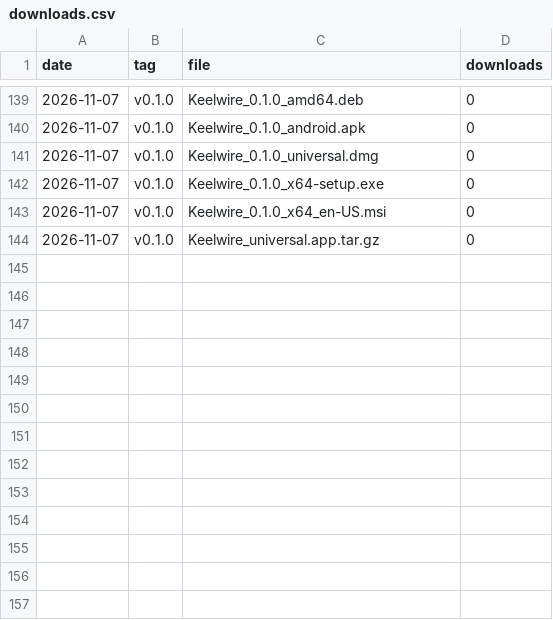
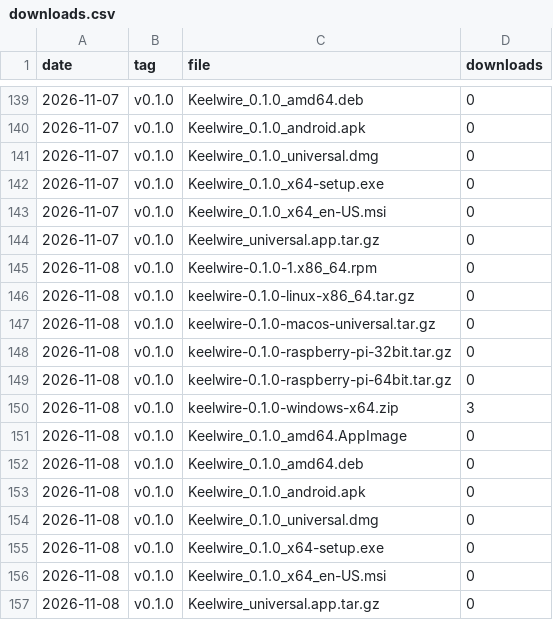
Before and after one commit to openseastack/keelwire, a CSV file: downloads.csv, drawn as a sheet; only a part is shown, gaps mark what is left out.

```diff
--- a/downloads.csv
+++ b/downloads.csv
@@ -144 +144,14 @@ date,tag,file,downloads
 2026-11-07,v0.1.0,Keelwire_universal.app.tar.gz,0
+2026-11-08,v0.1.0,Keelwire-0.1.0-1.x86_64.rpm,0
+2026-11-08,v0.1.0,keelwire-0.1.0-linux-x86_64.tar.gz,0
+2026-11-08,v0.1.0,keelwire-0.1.0-macos-universal.tar.gz,0
+2026-11-08,v0.1.0,keelwire-0.1.0-raspberry-pi-32bit.tar.gz,0
+2026-11-08,v0.1.0,keelwire-0.1.0-raspberry-pi-64bit.tar.gz,0
+2026-11-08,v0.1.0,keelwire-0.1.0-windows-x64.zip,3
+2026-11-08,v0.1.0,Keelwire_0.1.0_amd64.AppImage,0
+2026-11-08,v0.1.0,Keelwire_0.1.0_amd64.deb,0
+2026-11-08,v0.1.0,Keelwire_0.1.0_android.apk,0
+2026-11-08,v0.1.0,Keelwire_0.1.0_universal.dmg,0
+2026-11-08,v0.1.0,Keelwire_0.1.0_x64-setup.exe,0
+2026-11-08,v0.1.0,Keelwire_0.1.0_x64_en-US.msi,0
+2026-11-08,v0.1.0,Keelwire_universal.app.tar.gz,0
```
Also changed, not shown: repo.csv, 1 other file.
